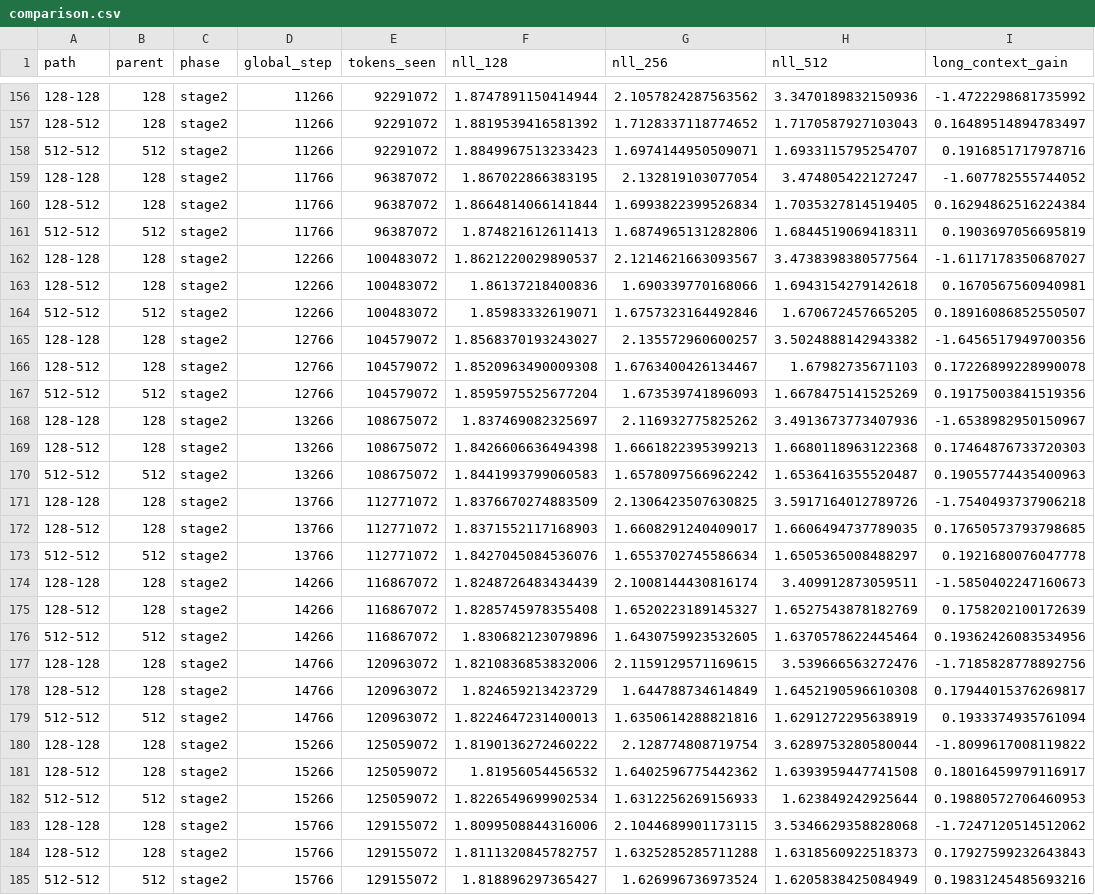
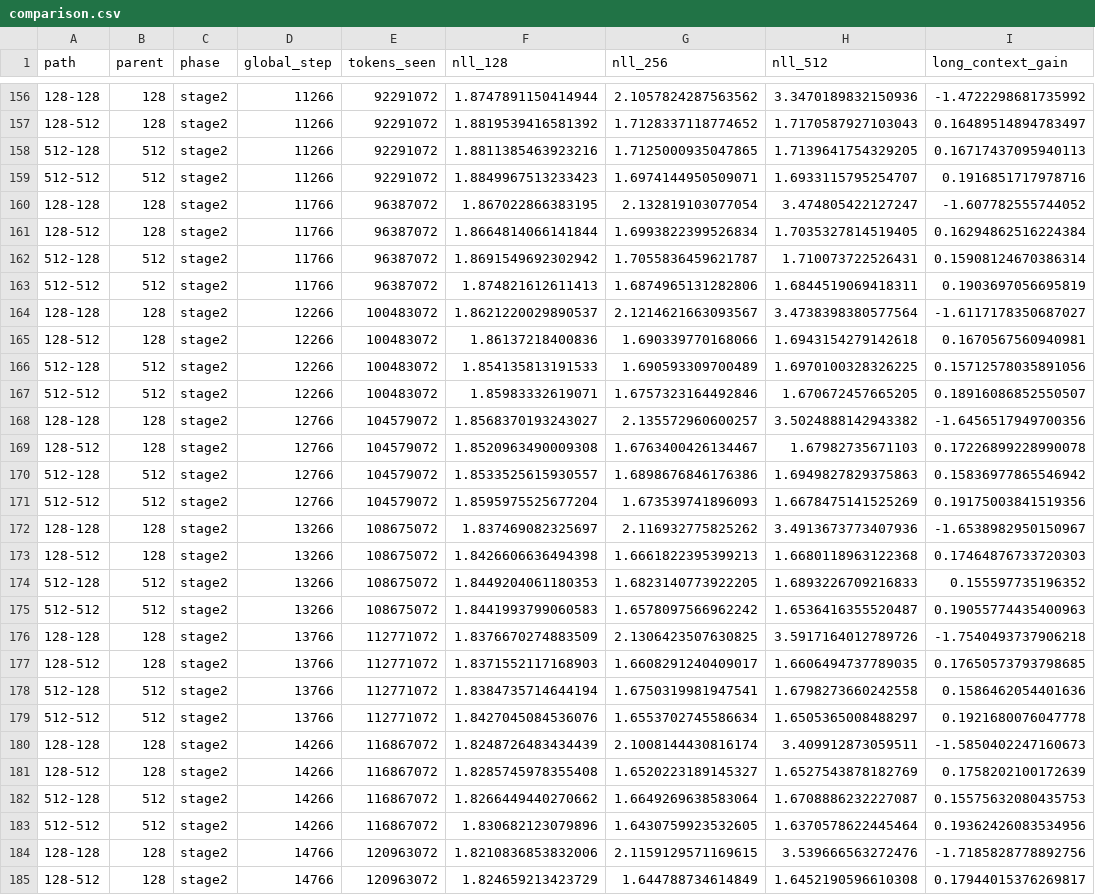
Before and after one commit to GuFurunyu/N1AISchoolEntryTestRepo, a CSV file: experiments/english_single/task_b/comparison.csv, drawn as a sheet; only a part is shown, gaps mark what is left out; the shorter side is filled out with more unchanged rows; the diff covers the shown part only; the diff names each change by its address in the sheet, - before the commit and + after, or states it on an @@ line.

```diff
--- a/experiments/english_single/task_b/comparison.csv
+++ b/experiments/english_single/task_b/comparison.csv
+row 158: 512-128 | 512 | stage2 | 11266 | 92291072 | 1.8811385463923216 | 1.7125000935047865 | 1.7139641754329205 | 0.16717437095940113
+row 162: 512-128 | 512 | stage2 | 11766 | 96387072 | 1.8691549692302942 | 1.7055836459621787 | 1.710073722526431 | 0.15908124670386314
+row 166: 512-128 | 512 | stage2 | 12266 | 100483072 | 1.854135813191533 | 1.690593309700489 | 1.6970100328326225 | 0.15712578035891056
+row 170: 512-128 | 512 | stage2 | 12766 | 104579072 | 1.8533525615930557 | 1.6898676846176386 | 1.6949827829375863 | 0.15836977865546942
+row 174: 512-128 | 512 | stage2 | 13266 | 108675072 | 1.8449204061180353 | 1.6823140773922205 | 1.6893226709216833 | 0.155597735196352
+row 178: 512-128 | 512 | stage2 | 13766 | 112771072 | 1.8384735714644194 | 1.6750319981947541 | 1.6798273660242558 | 0.1586462054401636
+row 182: 512-128 | 512 | stage2 | 14266 | 116867072 | 1.8266449440270662 | 1.6649269638583064 | 1.6708886232227087 | 0.15575632080435753
```
Also changed, not shown: 11 added rows elsewhere in this file, experiments/english_single/task_b/comparison_wide.csv, 13 other files.
